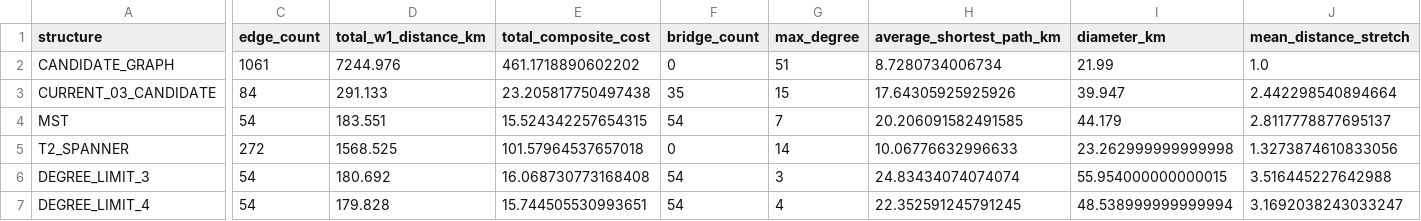
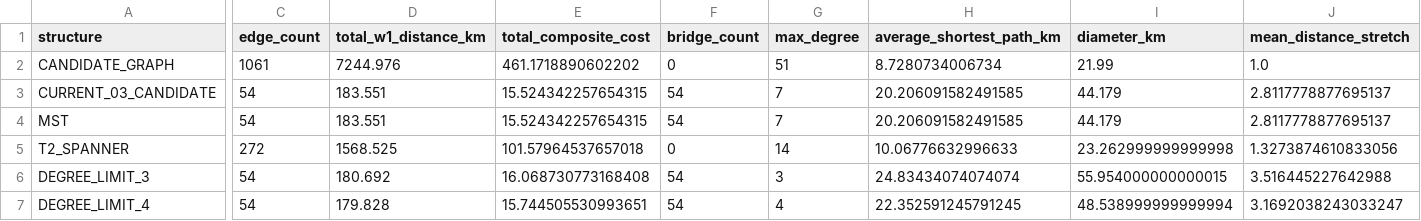
Before and after one commit to ds3mbc-snu/siheung-career-camp, a CSV file: notebooks/output/04_structure_comparison.csv, drawn as a sheet; only a part is shown, gaps mark what is left out; the diff names each change by its address in the sheet, - before the commit and + after, or states it on an @@ line.

```diff
--- a/notebooks/output/04_structure_comparison.csv
+++ b/notebooks/output/04_structure_comparison.csv
-C3 (edge_count): 84
+C3 (edge_count): 54
-D3 (total_w1_distance_km): 291.133
+D3 (total_w1_distance_km): 183.551
-E3 (total_composite_cost): 23.205817750497438
+E3 (total_composite_cost): 15.524342257654315
-F3 (bridge_count): 35
+F3 (bridge_count): 54
-G3 (max_degree): 15
+G3 (max_degree): 7
-H3 (average_shortest_path_km): 17.64305925925926
+H3 (average_shortest_path_km): 20.206091582491585
-I3 (diameter_km): 39.947
+I3 (diameter_km): 44.179
-J3 (mean_distance_stretch): 2.442298540894664
+J3 (mean_distance_stretch): 2.8117778877695137
```
Also changed, not shown: notebooks/output/04_stretch_pairs.csv, 11 other files.
